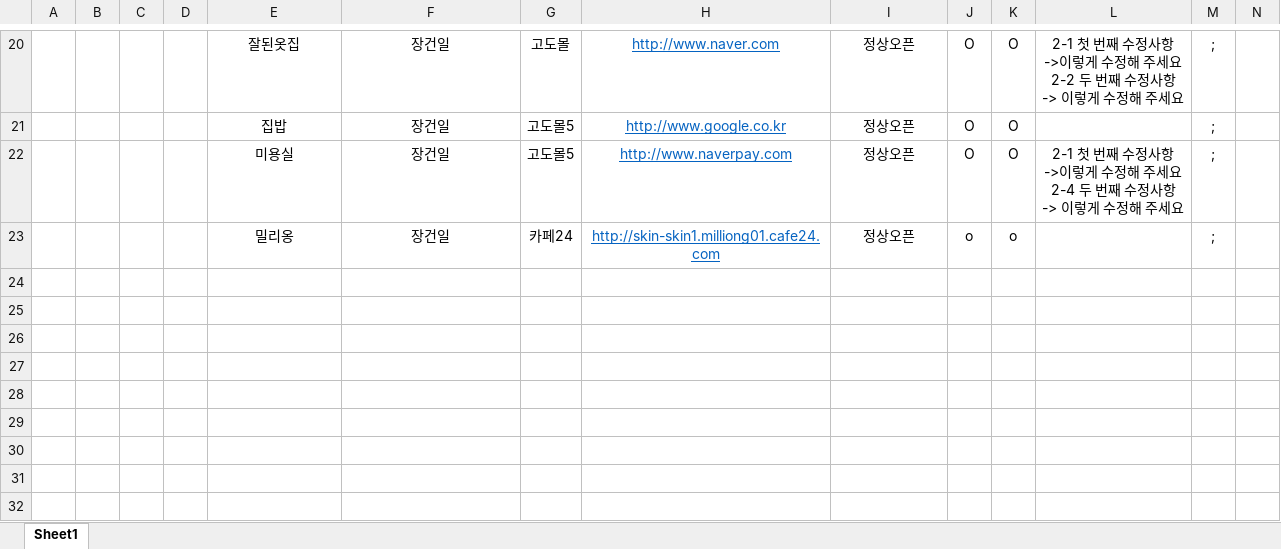
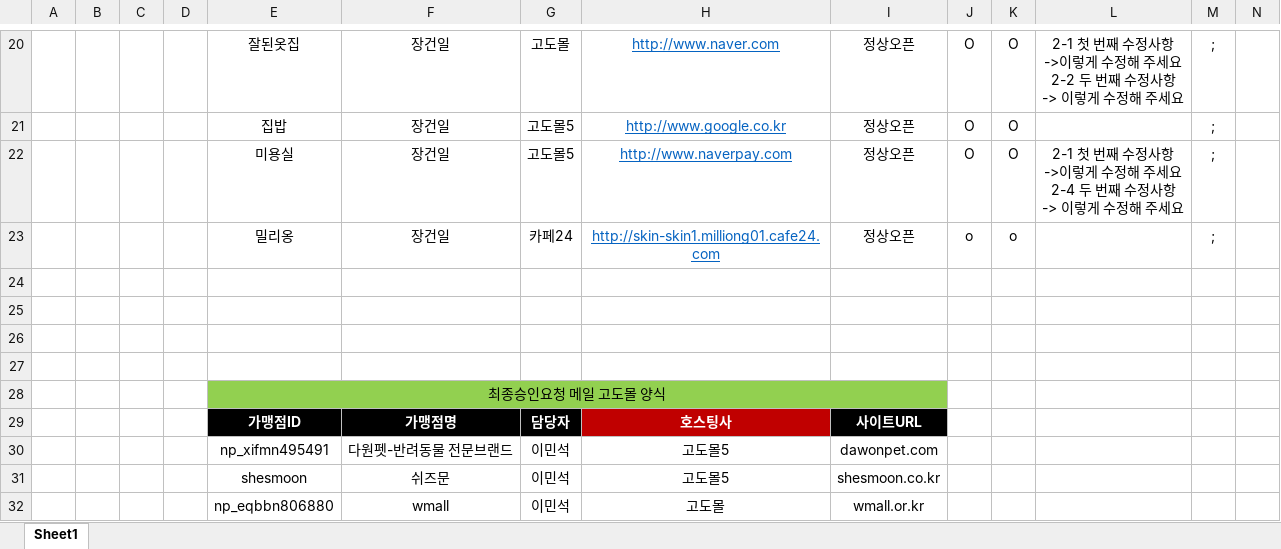
Before and after one commit to GeonilJang/GeonilJang.github.io, an Excel workbook: 등록양식.xlsx, sheet Sheet1, drawn as a sheet; only a part is shown, gaps mark what is left out; values as stored, in another font and other column widths than the file's, no borders; conditional formats not drawn; rows hold the shown columns only; the diff covers the shown part only; the diff names each change by its address in the sheet, - before the commit and + after, or states it on an @@ line.

Commit message:
Add files via upload

```diff
--- a/등록양식.xlsx (sheet Sheet1)
+++ b/등록양식.xlsx (sheet Sheet1)
+row 24: (empty)
+row 25: (empty)
+row 26: (empty)
+row 27: (empty)
+row 28:  |  |  |  | 최종승인요청 메일 고도몰 양식
+row 29:  |  |  |  | 가맹점ID | 가맹점명 | 담당자 | 호스팅사 | 사이트URL
+row 30:  |  |  |  | np_xifmn495491 | 다원펫-반려동물 전문브랜드 | 이민석 | 고도몰5 | dawonpet.com
+row 31:  |  |  |  | shesmoon | 쉬즈문 | 이민석 | 고도몰5 | shesmoon.co.kr
+row 32:  |  |  |  | np_eqbbn806880 | wmall | 이민석 | 고도몰 | wmall.or.kr
```
Also changed, not shown: 3 added rows, 29 edited cells and cell formats elsewhere in this sheet, hidden cells.
